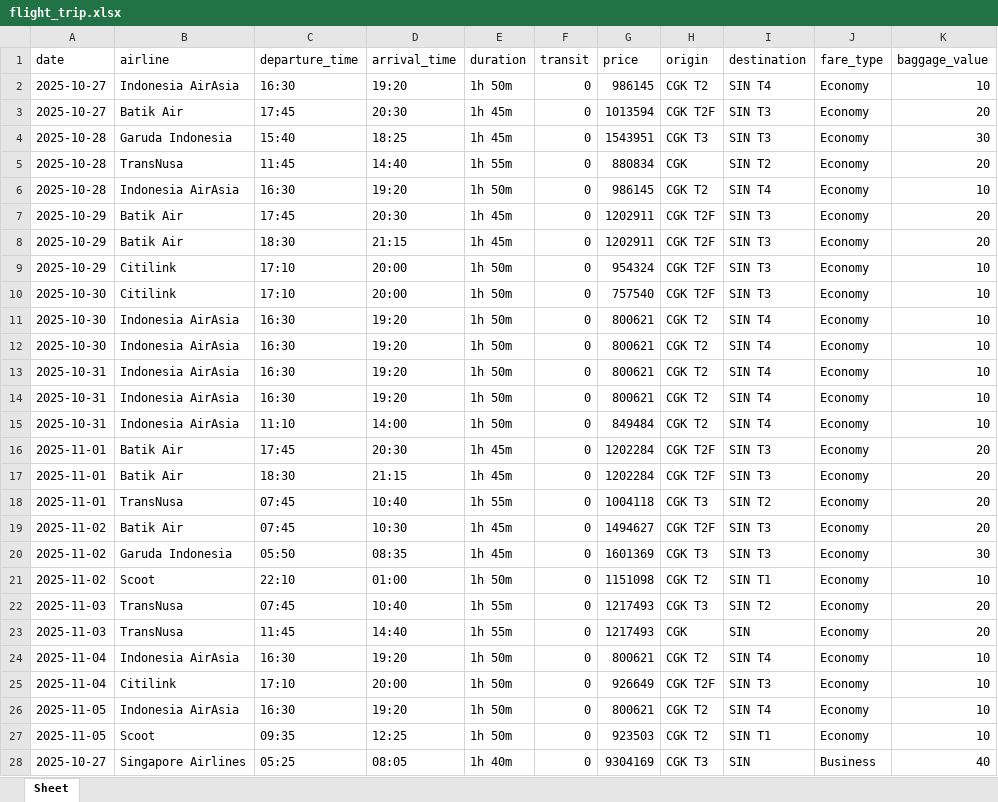
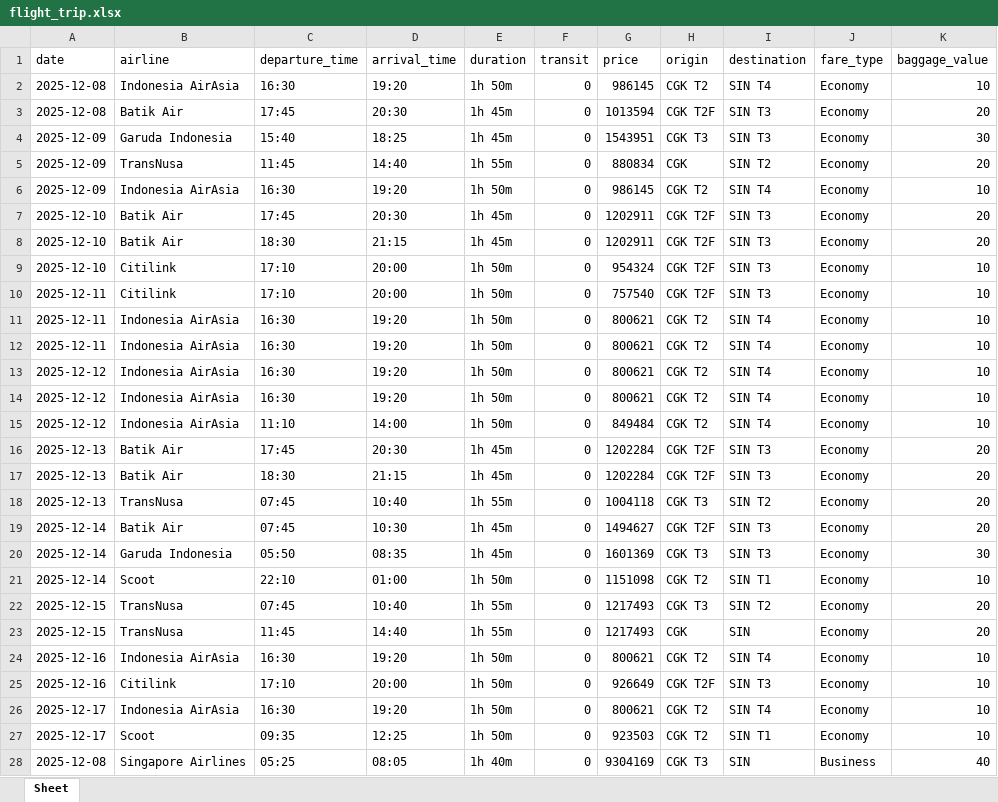
Before and after one commit to fioraagnesia/manpro-project, an Excel workbook: data_scraping/flight/flight_trip.xlsx, sheet Sheet, drawn as a sheet; only a part is shown; values as stored, in another font and other column widths than the file's, no borders; charts and pictures not drawn; the diff covers the shown part only; the diff names each change by its address in the sheet, - before the commit and + after, or states it on an @@ line.

```diff
--- a/data_scraping/flight/flight_trip.xlsx (sheet Sheet)
+++ b/data_scraping/flight/flight_trip.xlsx (sheet Sheet)
-A2:A3 (date): 2025-10-27
+A2:A3 (date): 2025-12-08
-A4:A6 (date): 2025-10-28
+A4:A6 (date): 2025-12-09
-A7:A9 (date): 2025-10-29
+A7:A9 (date): 2025-12-10
-A10:A12 (date): 2025-10-30
+A10:A12 (date): 2025-12-11
-A13:A15 (date): 2025-10-31
+A13:A15 (date): 2025-12-12
-A16:A18 (date): 2025-11-01
+A16:A18 (date): 2025-12-13
-A19:A21 (date): 2025-11-02
+A19:A21 (date): 2025-12-14
-A22:A23 (date): 2025-11-03
+A22:A23 (date): 2025-12-15
-A24:A25 (date): 2025-11-04
+A24:A25 (date): 2025-12-16
-A26:A27 (date): 2025-11-05
+A26:A27 (date): 2025-12-17
-A28 (date): 2025-10-27
+A28 (date): 2025-12-08
```
Also changed, not shown: 441 edited cells elsewhere in this sheet, charts or pictures, data_scraping/flight/flight_agoda.xlsx, data_scraping/flight/flight_booking.xlsx, 5 other files.
